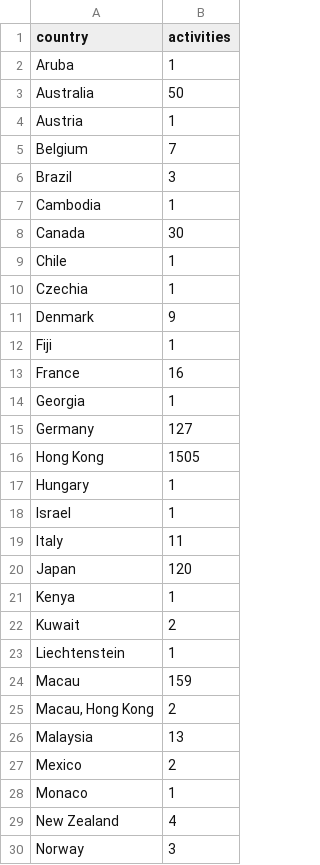
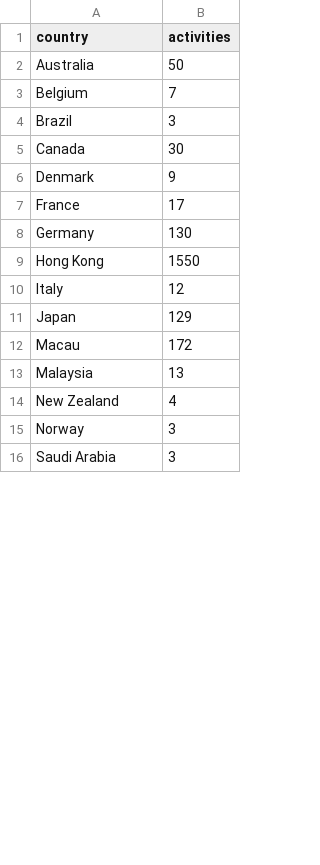
Before and after one commit to jessicachinafile/jessicachinafile.github.io, a TSV file: monthly/TAorigin.tsv, drawn as a sheet; only a part is shown; the shorter side is filled out with more unchanged rows; the diff covers the shown part only.

```diff
--- a/monthly/TAorigin.tsv
+++ b/monthly/TAorigin.tsv
@@ -1,29 +1,14 @@
 country	activities
-Aruba	1
 Australia	50
-Austria	1
 Belgium	7
 Brazil	3
-Cambodia	1
 Canada	30
-Chile	1
-Czechia	1
 Denmark	9
-Fiji	1
-France	16
-Georgia	1
-Germany	127
-Hong Kong	1505
-Hungary	1
-Israel	1
-Italy	11
-Japan	120
-Kenya	1
-Kuwait	2
-Liechtenstein	1
-Macau	159
-Macau, Hong Kong	2
+France	17
+Germany	130
+Hong Kong	1550
+Italy	12
+Japan	129
+Macau	172
 Malaysia	13
-Mexico	2
-Monaco	1
 New Zealand	4
```
Also changed, not shown: 7 removed rows and 8 edited cells elsewhere in this file, monthly/ROorigin.tsv, monthly/ROregdate.tsv, 13 other files.
